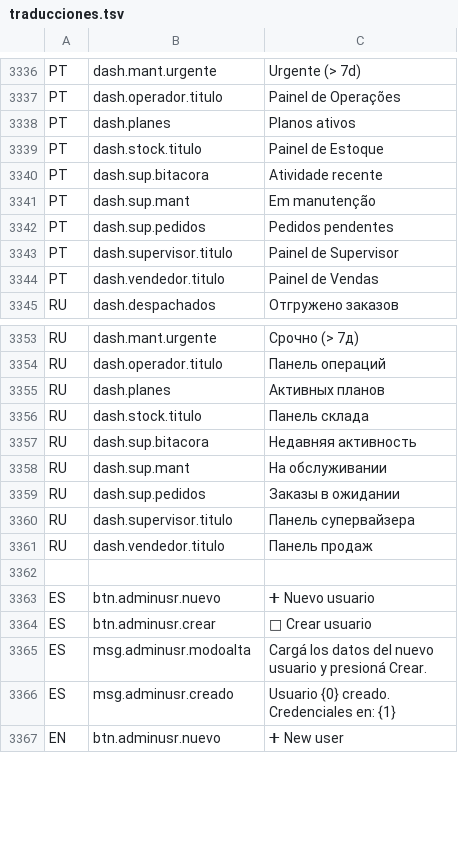
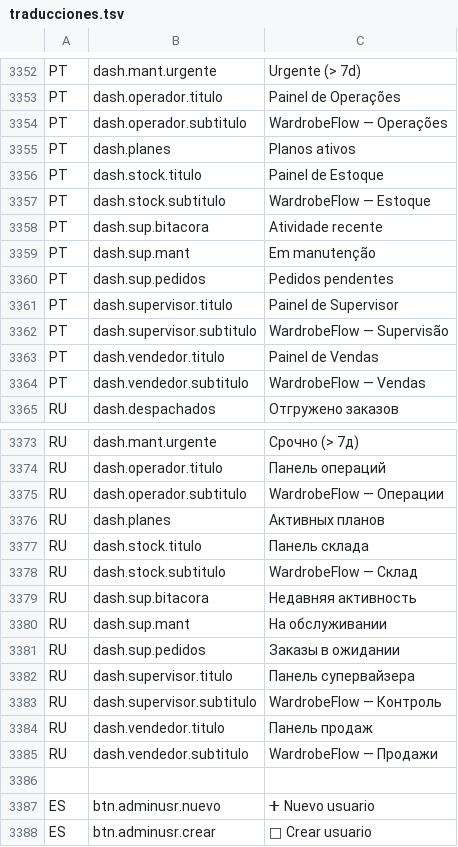
Before and after one commit to valentinamorana/Trabajo-de-Diploma, a TSV file: Servicios/Multiidioma/traducciones.tsv, drawn as a sheet; only a part is shown, gaps mark what is left out; the shorter side is filled out with more unchanged rows; the diff covers the shown part only; the diff names each change by its address in the sheet, - before the commit and + after, or states it on an @@ line.

```diff
--- a/Servicios/Multiidioma/traducciones.tsv
+++ b/Servicios/Multiidioma/traducciones.tsv
+row 3354: PT | dash.operador.subtitulo | WardrobeFlow — Operações
+row 3357: PT | dash.stock.subtitulo | WardrobeFlow — Estoque
+row 3362: PT | dash.supervisor.subtitulo | WardrobeFlow — Supervisão
+row 3364: PT | dash.vendedor.subtitulo | WardrobeFlow — Vendas
+row 3375: RU | dash.operador.subtitulo | WardrobeFlow — Операции
+row 3378: RU | dash.stock.subtitulo | WardrobeFlow — Склад
+row 3383: RU | dash.supervisor.subtitulo | WardrobeFlow — Контроль
+row 3385: RU | dash.vendedor.subtitulo | WardrobeFlow — Продажи
```
Also changed, not shown: 16 added rows elsewhere in this file, 6 other files.
